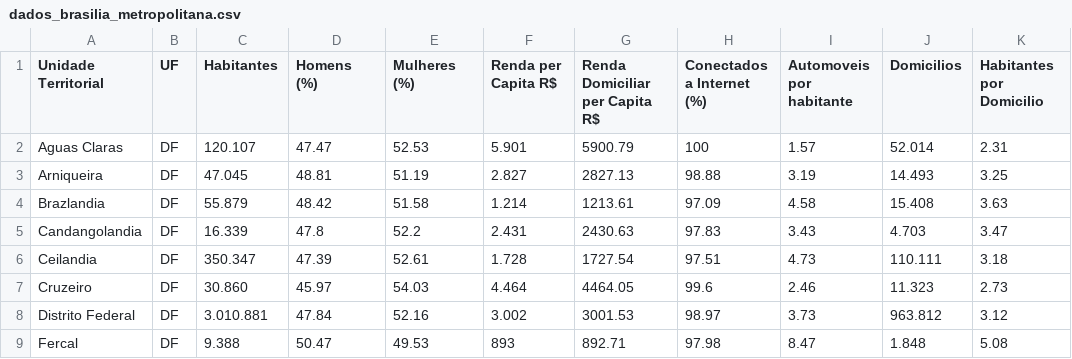
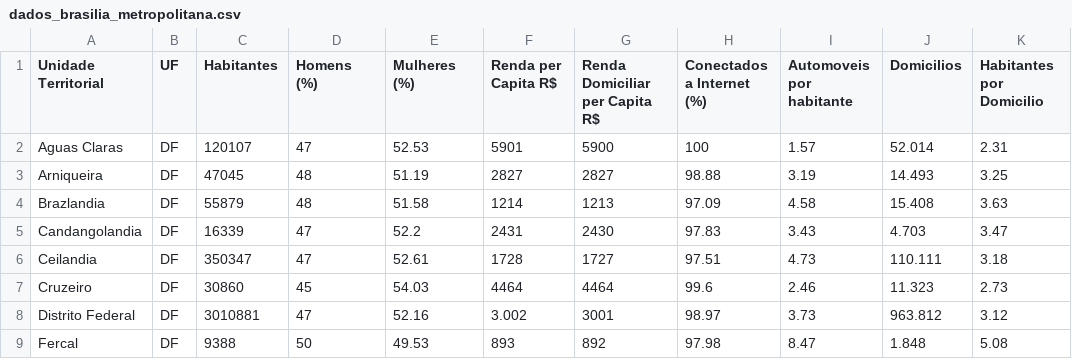
Before and after one commit to SofiaDyLaFuente/CursoJavaScript, a CSV file: dados_brasilia_metropolitana.csv, drawn as a sheet; only a part is shown; the diff covers the shown part only; the diff names each change by its address in the sheet, - before the commit and + after, or states it on an @@ line.

Commit message:
fix: Correção dos dados.

```diff
--- a/dados_brasilia_metropolitana.csv
+++ b/dados_brasilia_metropolitana.csv
-C2 (Habitantes): 120.107
+C2 (Habitantes): 120107
-D2 (Homens (%)): 47.47
+D2 (Homens (%)): 47
-F2 (Renda per Capita R$): 5.901
+F2 (Renda per Capita R$): 5901
-G2 (Renda Domiciliar per Capita R$): 5900.79
+G2 (Renda Domiciliar per Capita R$): 5900
-C3 (Habitantes): 47.045
+C3 (Habitantes): 47045
-D3 (Homens (%)): 48.81
+D3 (Homens (%)): 48
-F3 (Renda per Capita R$): 2.827
+F3 (Renda per Capita R$): 2827
-G3 (Renda Domiciliar per Capita R$): 2827.13
+G3 (Renda Domiciliar per Capita R$): 2827
-C4 (Habitantes): 55.879
+C4 (Habitantes): 55879
-D4 (Homens (%)): 48.42
+D4 (Homens (%)): 48
-F4 (Renda per Capita R$): 1.214
+F4 (Renda per Capita R$): 1214
-G4 (Renda Domiciliar per Capita R$): 1213.61
+G4 (Renda Domiciliar per Capita R$): 1213
-C5 (Habitantes): 16.339
+C5 (Habitantes): 16339
-D5 (Homens (%)): 47.8
+D5 (Homens (%)): 47
-F5 (Renda per Capita R$): 2.431
+F5 (Renda per Capita R$): 2431
-G5 (Renda Domiciliar per Capita R$): 2430.63
+G5 (Renda Domiciliar per Capita R$): 2430
-C6 (Habitantes): 350.347
+C6 (Habitantes): 350347
-D6 (Homens (%)): 47.39
+D6 (Homens (%)): 47
-F6 (Renda per Capita R$): 1.728
+F6 (Renda per Capita R$): 1728
-G6 (Renda Domiciliar per Capita R$): 1727.54
+G6 (Renda Domiciliar per Capita R$): 1727
-C7 (Habitantes): 30.860
+C7 (Habitantes): 30860
-D7 (Homens (%)): 45.97
+D7 (Homens (%)): 45
-F7 (Renda per Capita R$): 4.464
+F7 (Renda per Capita R$): 4464
-G7 (Renda Domiciliar per Capita R$): 4464.05
+G7 (Renda Domiciliar per Capita R$): 4464
-C8 (Habitantes): 3.010.881
+C8 (Habitantes): 3010881
-D8 (Homens (%)): 47.84
+D8 (Homens (%)): 47
-G8 (Renda Domiciliar per Capita R$): 3001.53
+G8 (Renda Domiciliar per Capita R$): 3001
-C9 (Habitantes): 9.388
+C9 (Habitantes): 9388
-D9 (Homens (%)): 50.47
+D9 (Homens (%)): 50
-G9 (Renda Domiciliar per Capita R$): 892.71
+G9 (Renda Domiciliar per Capita R$): 892
```
Also changed, not shown: 147 edited cells elsewhere in this file, 2 other files.
